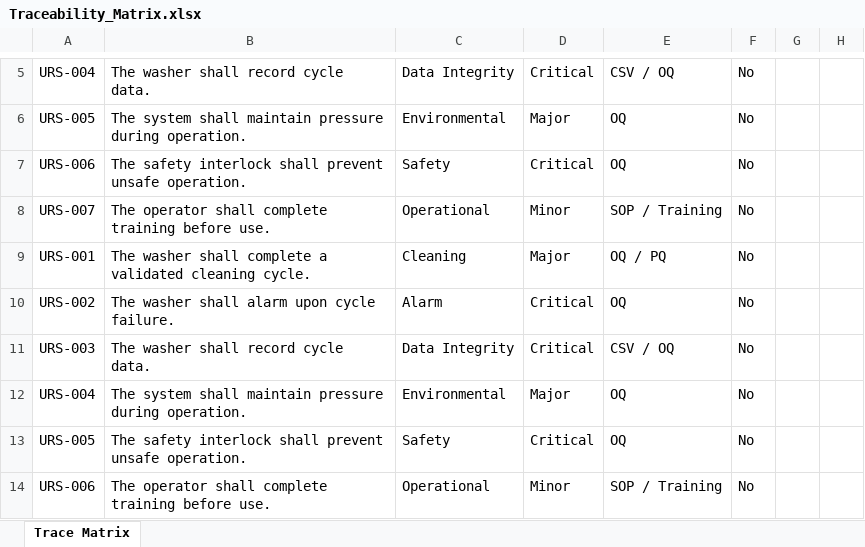
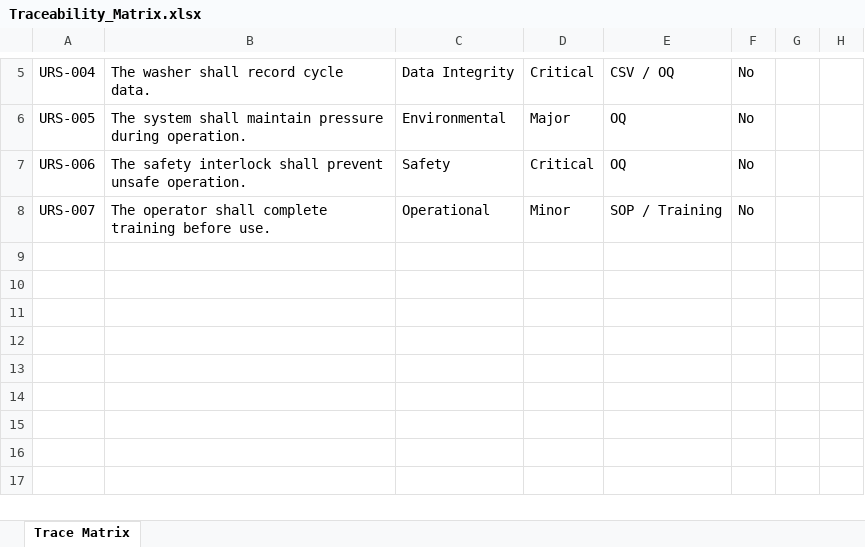
Before and after one commit to gjoanis/CQVIP, an Excel workbook: Traceability_Matrix.xlsx, sheet Trace Matrix, drawn as a sheet; only a part is shown, gaps mark what is left out; values as stored, in another font and other column widths than the file's, no borders; the diff names each change by its address in the sheet, - before the commit and + after, or states it on an @@ line.

```diff
--- a/Traceability_Matrix.xlsx (sheet Trace Matrix)
+++ b/Traceability_Matrix.xlsx (sheet Trace Matrix)
-row 9: URS-001 | The washer shall complete a validated cleaning cycle. | Cleaning | Major | OQ / PQ | No
-row 10: URS-002 | The washer shall alarm upon cycle failure. | Alarm | Critical | OQ | No
-row 11: URS-003 | The washer shall record cycle data. | Data Integrity | Critical | CSV / OQ | No
-row 12: URS-004 | The system shall maintain pressure during operation. | Environmental | Major | OQ | No
-row 13: URS-005 | The safety interlock shall prevent unsafe operation. | Safety | Critical | OQ | No
-row 14: URS-006 | The operator shall complete training before use. | Operational | Minor | SOP / Training | No
```
Also changed, not shown: 15 other files.
